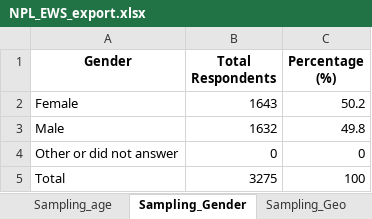
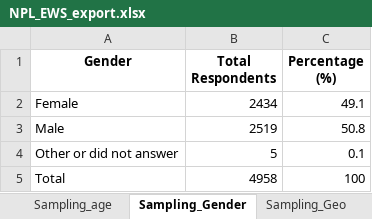
Before and after one commit to CEA-dataportal/trust-index, an Excel workbook: summary/NPL/NPL_EWS_export.xlsx, sheet Sampling_Gender, drawn as a sheet; values as stored, in another font and other column widths than the file's, no borders; the diff names each change by its address in the sheet, - before the commit and + after, or states it on an @@ line.

```diff
--- a/summary/NPL/NPL_EWS_export.xlsx (sheet Sampling_Gender)
+++ b/summary/NPL/NPL_EWS_export.xlsx (sheet Sampling_Gender)
-B2 (Total Respondents): 1643
+B2 (Total Respondents): 2434
-C2 (Percentage (%)): 50.2
+C2 (Percentage (%)): 49.1
-B3 (Total Respondents): 1632
+B3 (Total Respondents): 2519
-C3 (Percentage (%)): 49.8
+C3 (Percentage (%)): 50.8
-B4 (Total Respondents): 0
+B4 (Total Respondents): 5
-C4 (Percentage (%)): 0
+C4 (Percentage (%)): 0.1
-B5 (Total Respondents): 3275
+B5 (Total Respondents): 4958
```
Also changed, not shown: sheet Pillar1, sheet Pillar2, sheet Pillar4, sheet Extra_questions, sheet Sampling_Geo, sheet Sampling_type, 1 more sheet, other sheet tabs, 12 other files.
